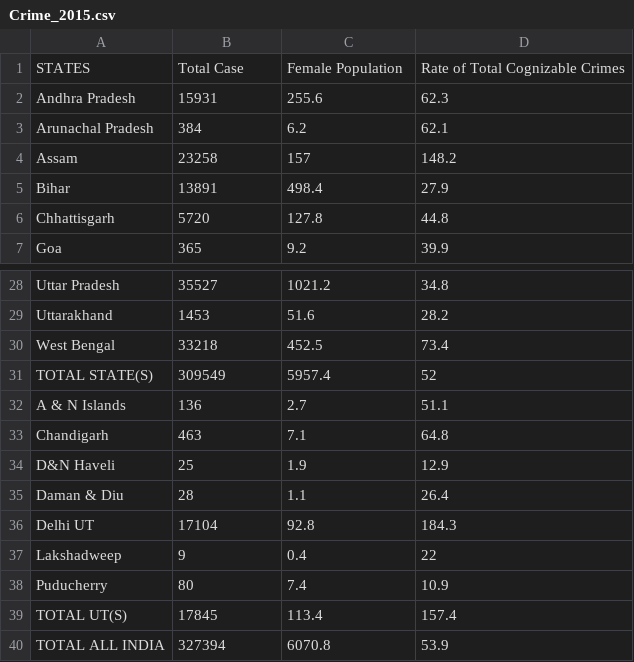
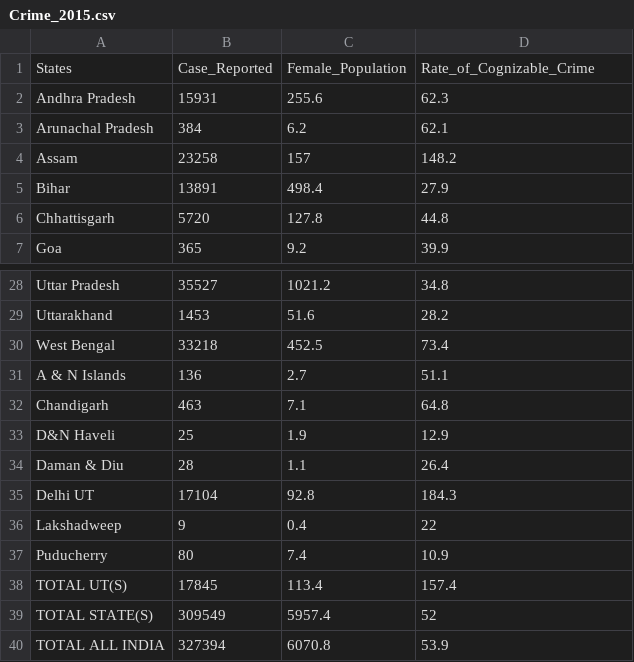
Before and after one commit to sahu-iisc/CAW, a CSV file: Crime_Data/Crime_2015.csv, drawn as a sheet; only a part is shown, gaps mark what is left out.

```diff
--- a/Crime_Data/Crime_2015.csv
+++ b/Crime_Data/Crime_2015.csv
@@ -1,2 +1,2 @@
-STATES,Total Case,Female Population,Rate of Total Cognizable Crimes
+States,Case_Reported,Female_Population,Rate_of_Cognizable_Crime
 Andhra Pradesh,15931,255.6,62.3
@@ -30,3 +30,2 @@ Uttarakhand,1453,51.6,28.2
 West Bengal,33218,452.5,73.4
-TOTAL STATE(S),309549,5957.4,52
 A & N Islands,136,2.7,51.1
@@ -39,2 +38,3 @@ Puducherry,80,7.4,10.9
 TOTAL UT(S),17845,113.4,157.4
+TOTAL STATE(S),309549,5957.4,52
 TOTAL ALL INDIA,327394,6070.8,53.9
```
Also changed, not shown: Crime_Data/Crime_2011.csv, Crime_Data/Crime_2016.csv, 11 other files.
